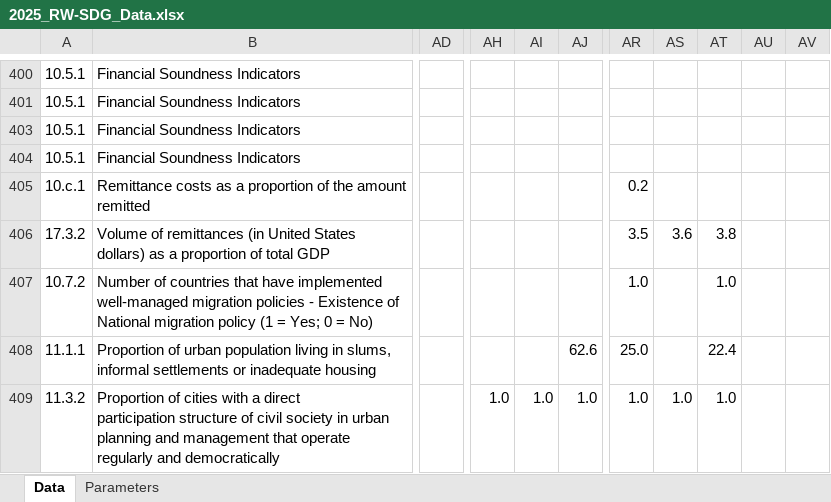
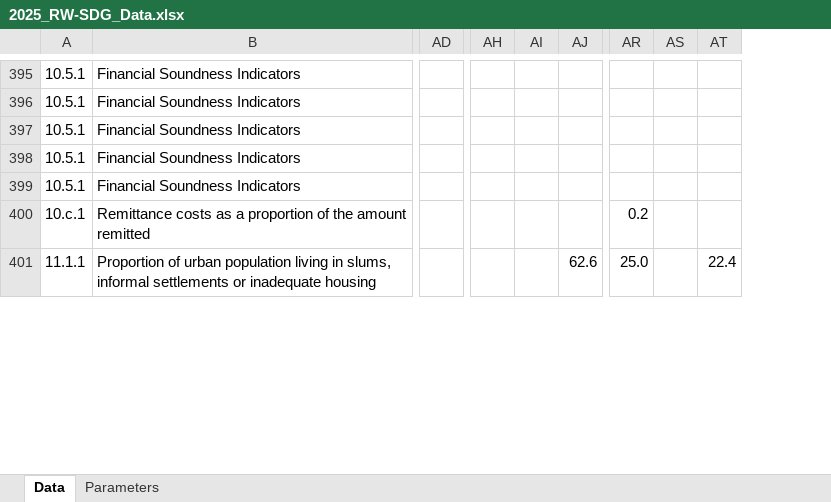
Before and after one commit to sustainabledevelopment-rwanda/sdg-data-rwanda, an Excel workbook: data/2025_RW-SDG_Data.xlsx, sheet Data, drawn as a sheet; only a part is shown, gaps mark what is left out; values as stored, in another font and other column widths than the file's, no cell formats; removed rows and columns are numbered as before the commit, all else as after; rows hold the shown columns only; ↵ is a line break in a cell; the diff covers the shown part only; the diff names each change by its address in the sheet, - before the commit and + after, or states it on an @@ line.

Commit message:
Clean up Excel and DSD files

```diff
--- a/data/2025_RW-SDG_Data.xlsx (sheet Data)
+++ b/data/2025_RW-SDG_Data.xlsx (sheet Data)
-column AD, empty
+column AD, empty
-column AI, empty
+column AI, empty
-column AS, empty
+column AS, empty
-column AU, empty
-column AV, empty
@@ row 397 unhidden: 10.5.1 | Financial Soundness Indicators @@
@@ row 406 moved to row 486: 17.3.2 @@
-row 407: 10.7.2 | Number of countries that have implemented well-managed migration policies - Existence of National migration policy (1 = Yes; 0 = No) |  |  |  |  | 1.0 |  | 1.0
-row 409: 11.3.2 | Proportion of cities with a direct ↵ participation structure of civil society in urban planning and management that operate regularly and democratically |  | 1.0 | 1.0 | 1.0 | 1.0 | 1.0 | 1.0
```
Also changed, not shown: 19 added rows, 20 removed rows, 11 hidden or unhidden rows and 452 edited cells elsewhere in this sheet, sheet Parameters, cell formats, 20 other files.
